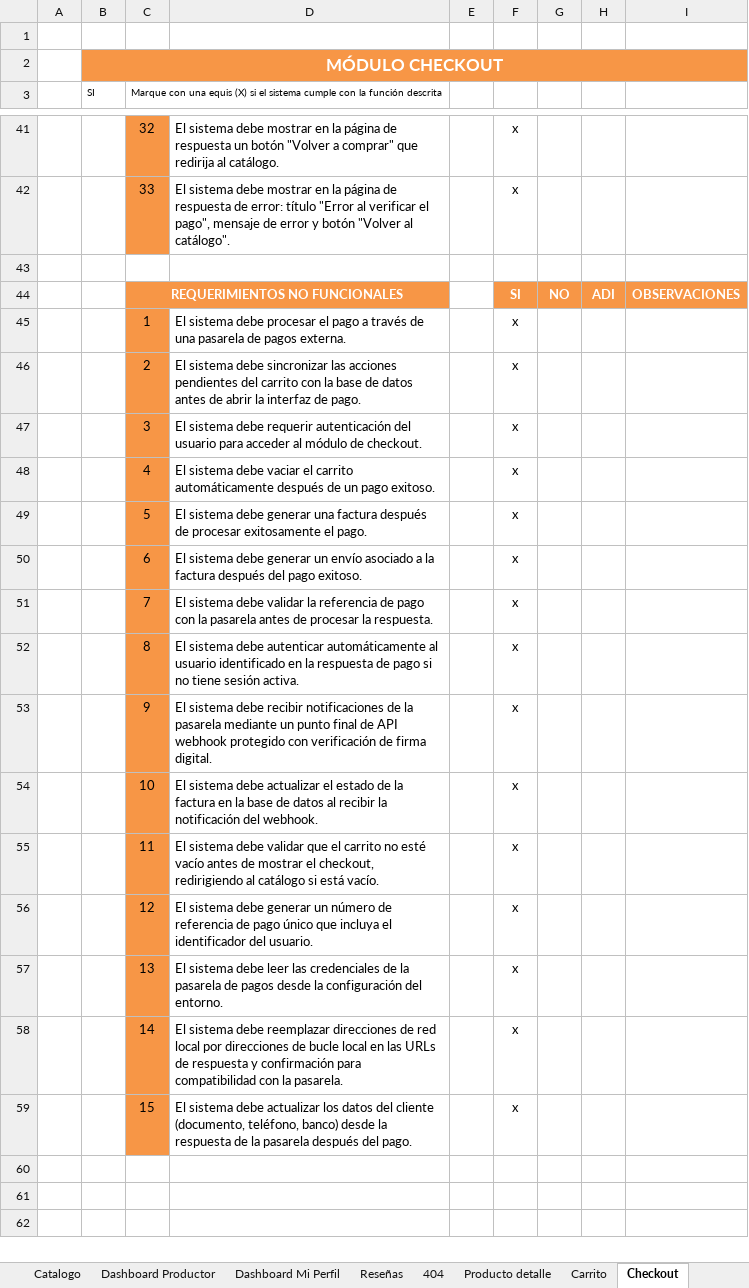
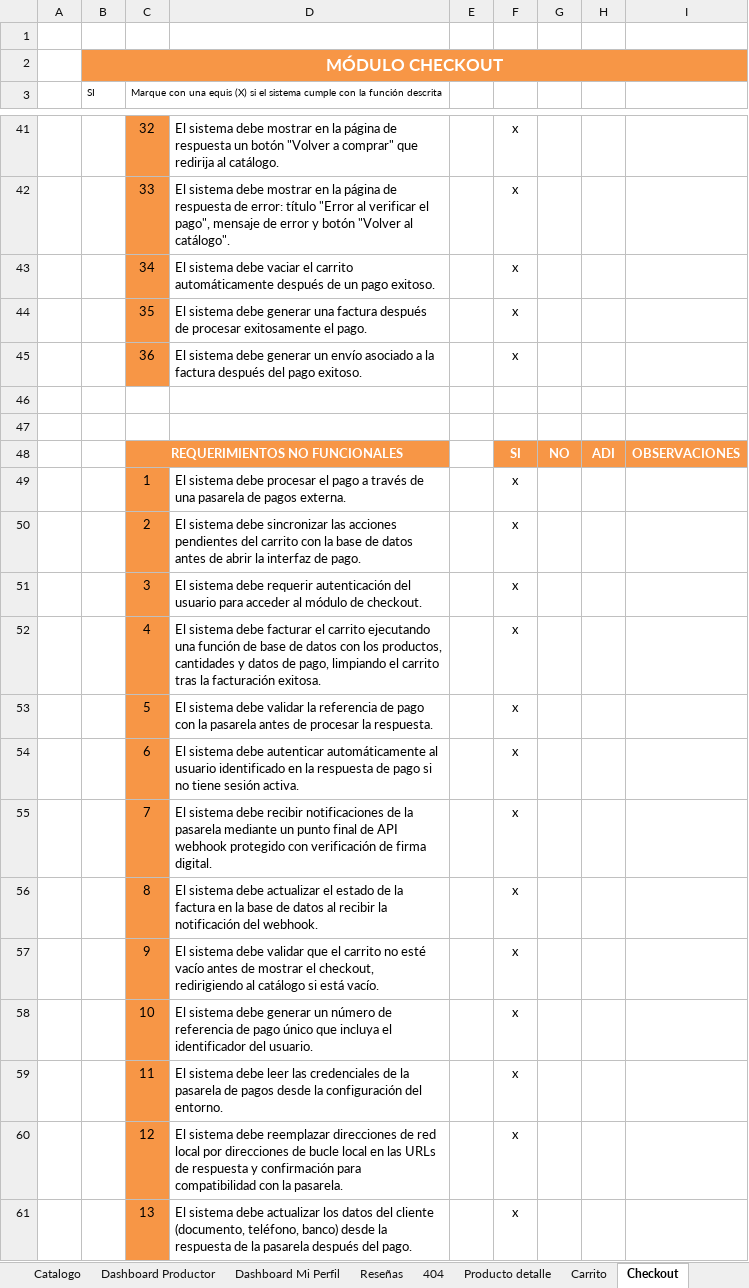
Before and after one commit to Levi-JDK/Viva, an Excel workbook: docs/Requerimientos viva.xlsx, sheet Checkout, drawn as a sheet; only a part is shown, gaps mark what is left out; values as stored, in another font and other column widths than the file's, no borders; removed rows and columns are numbered as before the commit, all else as after; the diff names each change by its address in the sheet, - before the commit and + after, or states it on an @@ line.

```diff
--- a/docs/Requerimientos viva.xlsx (sheet Checkout)
+++ b/docs/Requerimientos viva.xlsx (sheet Checkout)
+row 43:  |  | 34 | El sistema debe vaciar el carrito automáticamente después de un pago exitoso. |  | x
+row 44:  |  | 35 | El sistema debe generar una factura después de procesar exitosamente el pago. |  | x
+row 45:  |  | 36 | El sistema debe generar un envío asociado a la factura después del pago exitoso. |  | x
+row 46: (empty)
-D52: …sistema debe vaciar el carrito automáticamente después de un pago exitoso.
+D52: …sistema debe facturar el carrito ejecutando una función de base de datos con los productos, cantidades y datos de pago, limpiando el carrito tras la facturación exitosa.
-D53: …sistema debe generar una factura después de procesar exitosamente el pago.
+D53: …sistema debe validar la referencia de pago con la pasarela antes de procesar la respuesta.
-D54: …sistema debe generar un envío asociado a la factura después del pago exitoso.
+D54: …sistema debe autenticar automáticamente al usuario identificado en la respuesta de pago si no tiene sesión activa.
-D55: …sistema debe validar la referencia de pago con la pasarela antes de procesar la respuesta.
+D55: …sistema debe recibir notificaciones de la pasarela mediante un punto final de API webhook protegido con verificación de firma digital.
-D56: …sistema debe autenticar automáticamente al usuario identificado en la respuesta de pago si no tiene sesión activa.
+D56: …sistema debe actualizar el estado de la factura en la base de datos al recibir la notificación del webhook.
-D57: …sistema debe recibir notificaciones de la pasarela mediante un punto final de API webhook protegido con verificación de firma digital.
+D57: …sistema debe validar que el carrito no esté vacío antes de mostrar el checkout, redirigiendo al catálogo si está vacío.
-D58: …sistema debe actualizar el estado de la factura en la base de datos al recibir la notificación del webhook.
+D58: …sistema debe generar un número de referencia de pago único que incluya el identificador del usuario.
-D59: …sistema debe validar que el carrito no esté vacío antes de mostrar el checkout, redirigiendo al catálogo si está vacío.
+D59: …sistema debe leer las credenciales de la pasarela de pagos desde la configuración del entorno.
-D60: …sistema debe generar un número de referencia de pago único que incluya el identificador del usuario.
+D60: …sistema debe reemplazar direcciones de red local por direcciones de bucle local en las URLs de respuesta y confirmación para compatibilidad con la pasarela.
-D61: …sistema debe leer las credenciales de la pasarela de pagos desde la configuración del entorno.
+D61: …sistema debe actualizar los datos del cliente (documento, teléfono, banco) desde la respuesta de la pasarela después del pago.
-row 58:  |  | 14 | El sistema debe reemplazar direcciones de red local por direcciones de bucle local en las URLs de respuesta y confirmación para compatibilidad con la pasarela. |  | x
-row 59:  |  | 15 | El sistema debe actualizar los datos del cliente (documento, teléfono, banco) desde la respuesta de la pasarela después del pago. |  | x
```
Also changed, not shown: sheet Reseñas, sheet Services & Helpers, other sheet tabs, 24 other files.
